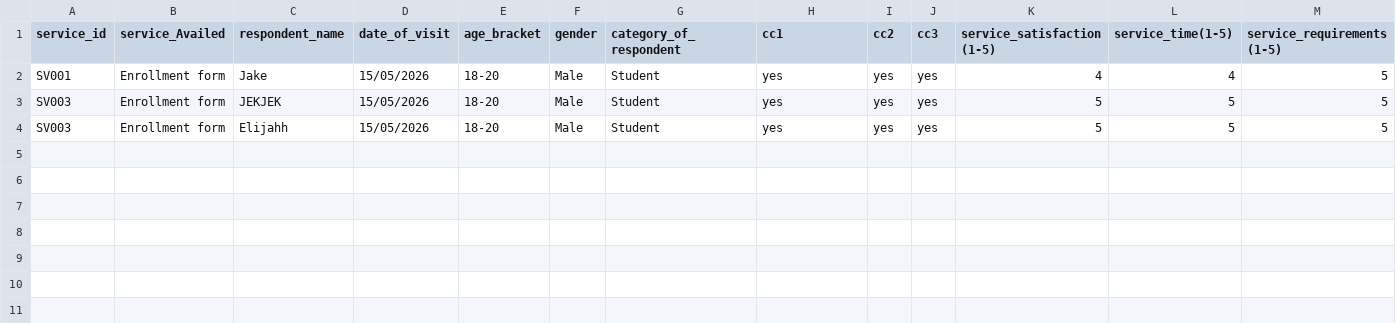
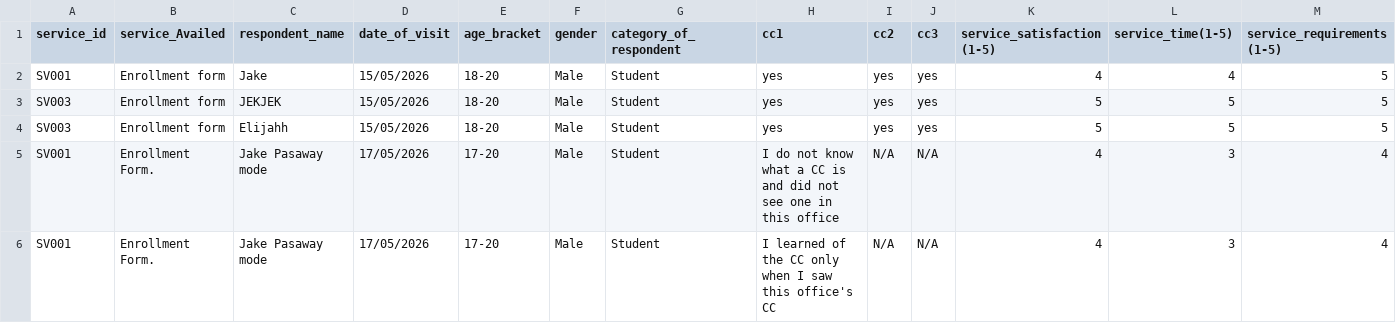
Before and after one commit to Jekjek-png/RTU-SurveySys, a CSV file: data/Survey_response.csv, drawn as a sheet; only a part is shown; rows hold the shown columns only; the diff names each change by its address in the sheet, - before the commit and + after, or states it on an @@ line.

Commit message:
V1.1 post_rest age bracket clean up

```diff
--- a/data/Survey_response.csv
+++ b/data/Survey_response.csv
+row 5: SV001 | Enrollment Form. | Jake Pasaway mode | 17/05/2026 | 17-20 | Male | Student | I do not know what a CC is and did not see one in this office | N/A | N/A | 4 | 3 | 4
+row 6: SV001 | Enrollment Form. | Jake Pasaway mode | 17/05/2026 | 17-20 | Male | Student | I learned of the CC only when I saw this office's CC | N/A | N/A | 4 | 3 | 4
```
Also changed, not shown: 1 other file.
